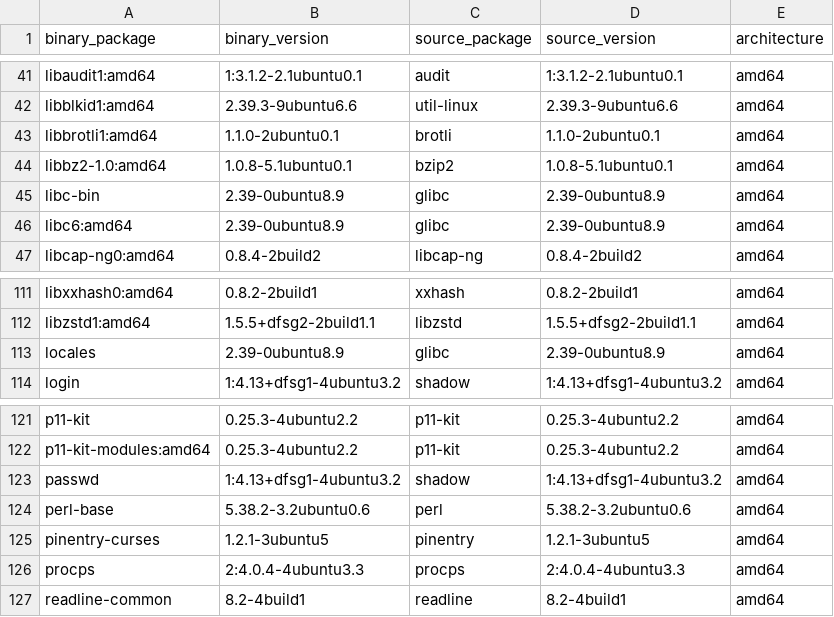
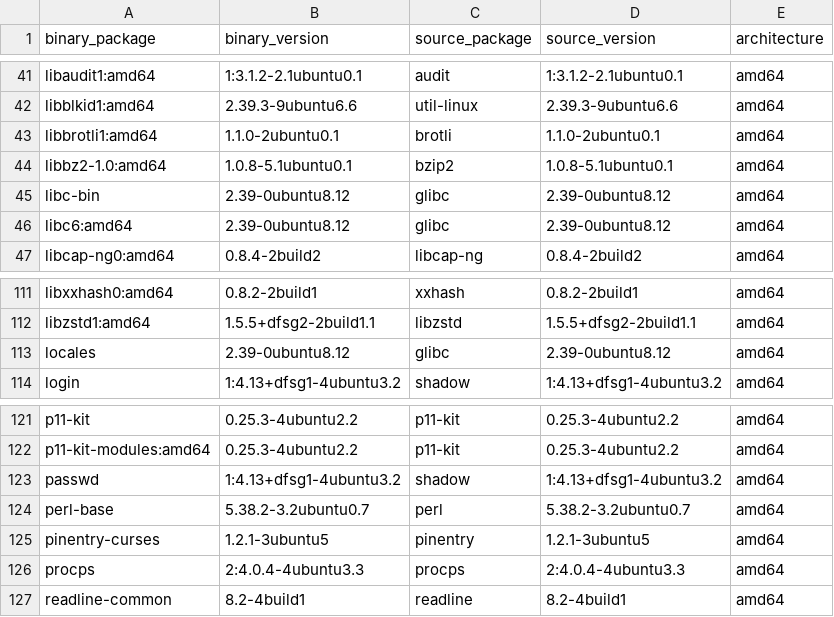
Before and after one commit to fwe86/docker-bastillion, a TSV file: BASE-IMAGE-PACKAGES-amd64.tsv, drawn as a sheet; only a part is shown, gaps mark what is left out.

```diff
--- a/BASE-IMAGE-PACKAGES-amd64.tsv
+++ b/BASE-IMAGE-PACKAGES-amd64.tsv
@@ -44,4 +44,4 @@ libbrotli1:amd64	1.1.0-2ubuntu0.1	brotli	1.1.0-2ubuntu0.1	amd64
 libbz2-1.0:amd64	1.0.8-5.1ubuntu0.1	bzip2	1.0.8-5.1ubuntu0.1	amd64
-libc-bin	2.39-0ubuntu8.9	glibc	2.39-0ubuntu8.9	amd64
-libc6:amd64	2.39-0ubuntu8.9	glibc	2.39-0ubuntu8.9	amd64
+libc-bin	2.39-0ubuntu8.12	glibc	2.39-0ubuntu8.12	amd64
+libc6:amd64	2.39-0ubuntu8.12	glibc	2.39-0ubuntu8.12	amd64
 libcap-ng0:amd64	0.8.4-2build2	libcap-ng	0.8.4-2build2	amd64
@@ -112,3 +112,3 @@ libxxhash0:amd64	0.8.2-2build1	xxhash	0.8.2-2build1	amd64
 libzstd1:amd64	1.5.5+dfsg2-2build1.1	libzstd	1.5.5+dfsg2-2build1.1	amd64
-locales	2.39-0ubuntu8.9	glibc	2.39-0ubuntu8.9	amd64
+locales	2.39-0ubuntu8.12	glibc	2.39-0ubuntu8.12	amd64
 login	1:4.13+dfsg1-4ubuntu3.2	shadow	1:4.13+dfsg1-4ubuntu3.2	amd64
@@ -123,3 +123,3 @@ p11-kit-modules:amd64	0.25.3-4ubuntu2.2	p11-kit	0.25.3-4ubuntu2.2	amd64
 passwd	1:4.13+dfsg1-4ubuntu3.2	shadow	1:4.13+dfsg1-4ubuntu3.2	amd64
-perl-base	5.38.2-3.2ubuntu0.6	perl	5.38.2-3.2ubuntu0.6	amd64
+perl-base	5.38.2-3.2ubuntu0.7	perl	5.38.2-3.2ubuntu0.7	amd64
 pinentry-curses	1.2.1-3ubuntu5	pinentry	1.2.1-3ubuntu5	amd64
```
Also changed, not shown: BASE-IMAGE-PACKAGES-arm64.tsv, BASE-IMAGE-PLATFORMS.tsv, 3 other files.
